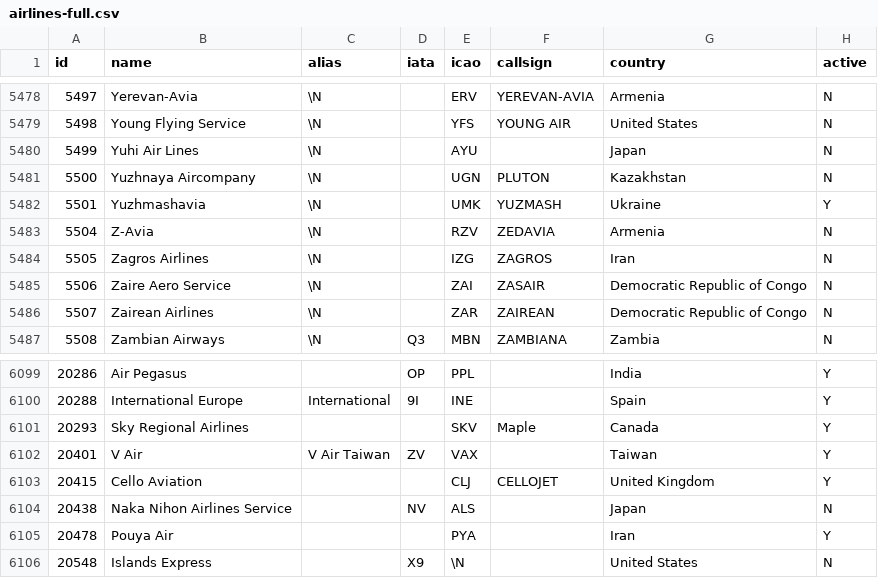
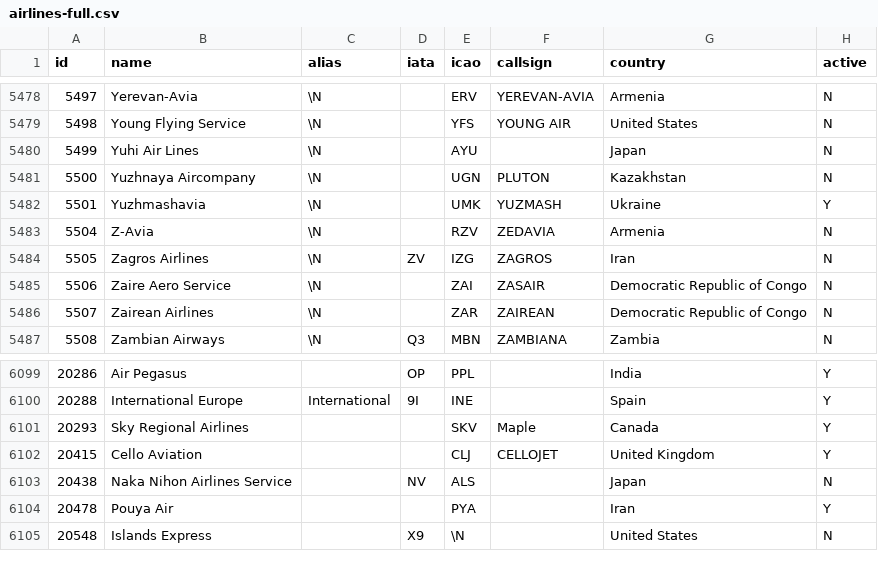
Before and after one commit to yoonustehrani/kaktoos-backend, a CSV file: database/seeders/data/airlines-full.csv, drawn as a sheet; only a part is shown, gaps mark what is left out.

```diff
--- a/database/seeders/data/airlines-full.csv
+++ b/database/seeders/data/airlines-full.csv
@@ -5483,3 +5483,3 @@ id,name,alias,iata,icao,callsign,country,active
 5504,"Z-Avia",\N,"","RZV","ZEDAVIA","Armenia","N"
-5505,"Zagros Airlines",\N,"","IZG","ZAGROS","Iran","N"
+5505,"Zagros Airlines",\N,"ZV","IZG","ZAGROS","Iran","N"
 5506,"Zaire Aero Service",\N,"","ZAI","ZASAIR","Democratic Republic of Congo","N"
@@ -6101,3 +6101,2 @@ id,name,alias,iata,icao,callsign,country,active
 20293,"Sky Regional Airlines","","","SKV","Maple","Canada","Y"
-20401,"V Air","V Air Taiwan","ZV","VAX","","Taiwan","Y"
 20415,"Cello Aviation","","","CLJ","CELLOJET","United Kingdom","Y"
```
Also changed, not shown: 16 other files.
